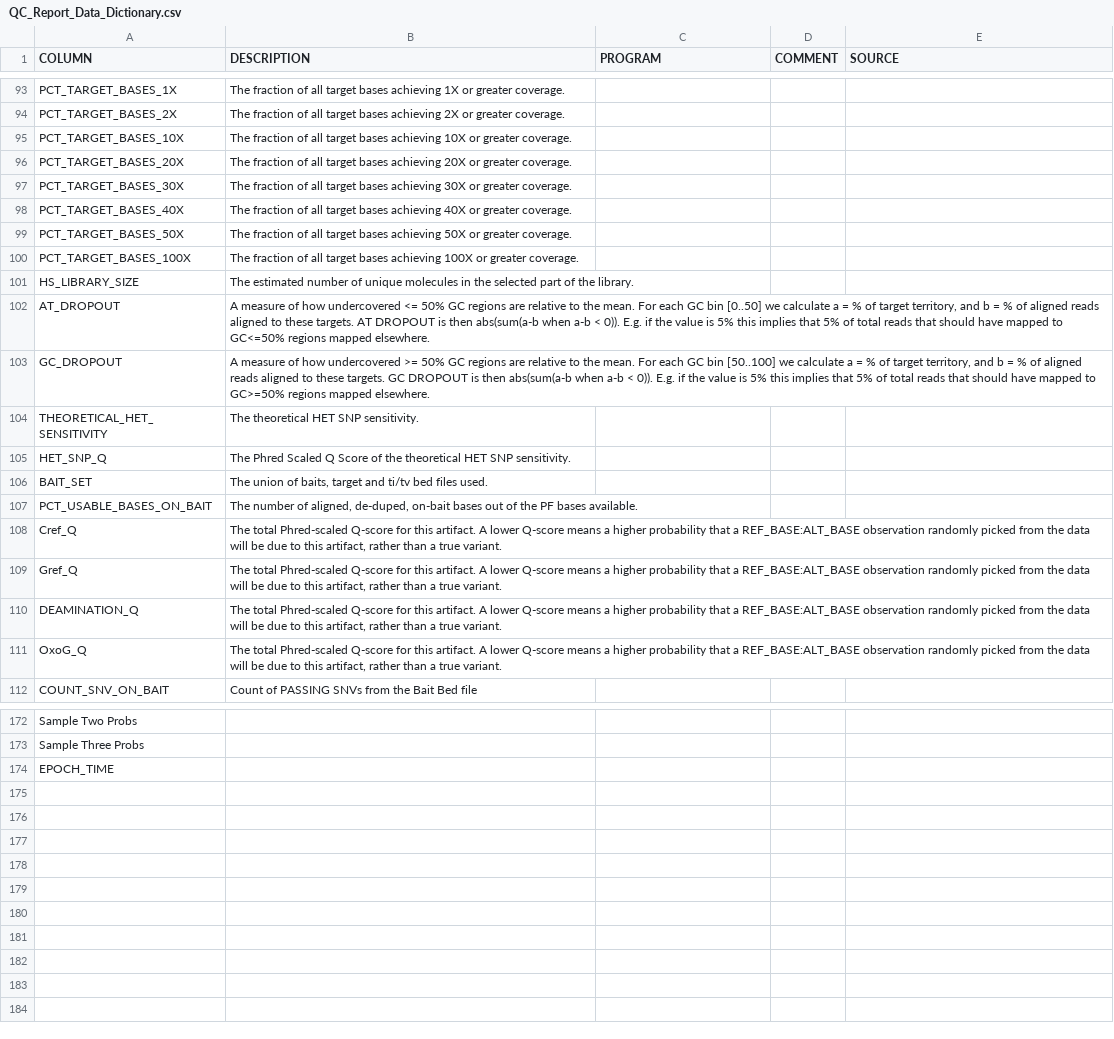
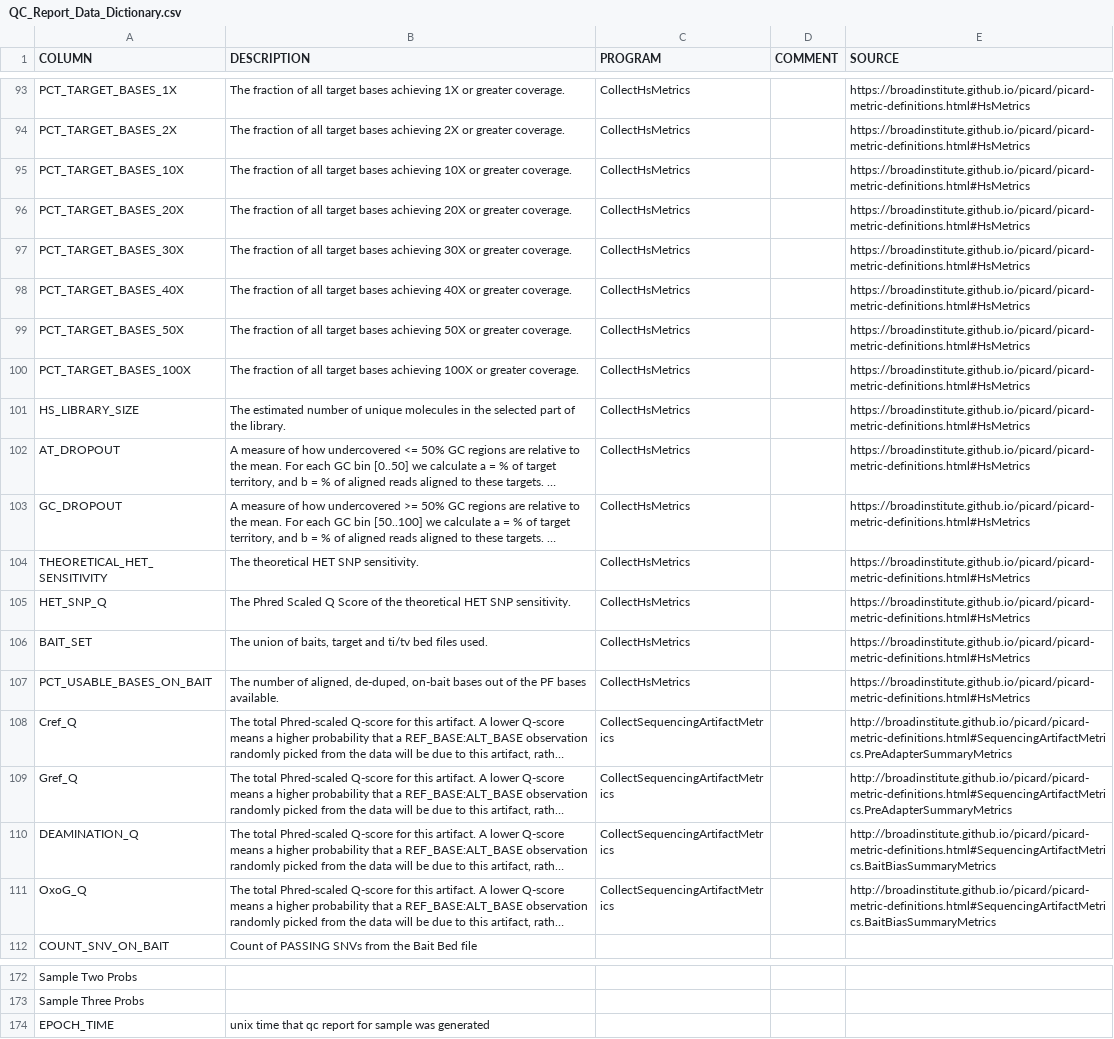
Before and after one commit to Kurt-Hetrick/CIDR_WES, a CSV file: QC_Report_Data_Dictionary.csv, drawn as a sheet; only a part is shown, gaps mark what is left out; long unchanged cells end in …; the diff covers the shown part only; the diff names each change by its address in the sheet, - before the commit and + after, or states it on an @@ line.

Commit message:
finished up the qc report data dictionary for single sample minus library prep definitions and sample physique report

```diff
--- a/QC_Report_Data_Dictionary.csv
+++ b/QC_Report_Data_Dictionary.csv
-C93:C107 (PROGRAM): (empty)
+C93:C107 (PROGRAM): CollectHsMetrics
-E93:E107 (SOURCE): (empty)
+E93:E107 (SOURCE): https://broadinstitute.github.io/picard/picard-metric-definitions.html#HsMetrics
-C108:C111 (PROGRAM): (empty)
+C108:C111 (PROGRAM): CollectSequencingArtifactMetrics
-E108:E109 (SOURCE): (empty)
+E108:E109 (SOURCE): http://broadinstitute.github.io/picard/picard-metric-definitions.html#SequencingArtifactMetrics.PreAdapterSummaryMetrics
-E110:E111 (SOURCE): (empty)
+E110:E111 (SOURCE): http://broadinstitute.github.io/picard/picard-metric-definitions.html#SequencingArtifactMetrics.BaitBiasSummaryMetrics
-B174 (DESCRIPTION): (empty)
+B174 (DESCRIPTION): unix time that qc report for sample was generated
```
Also changed, not shown: 65 edited cells elsewhere in this file.
